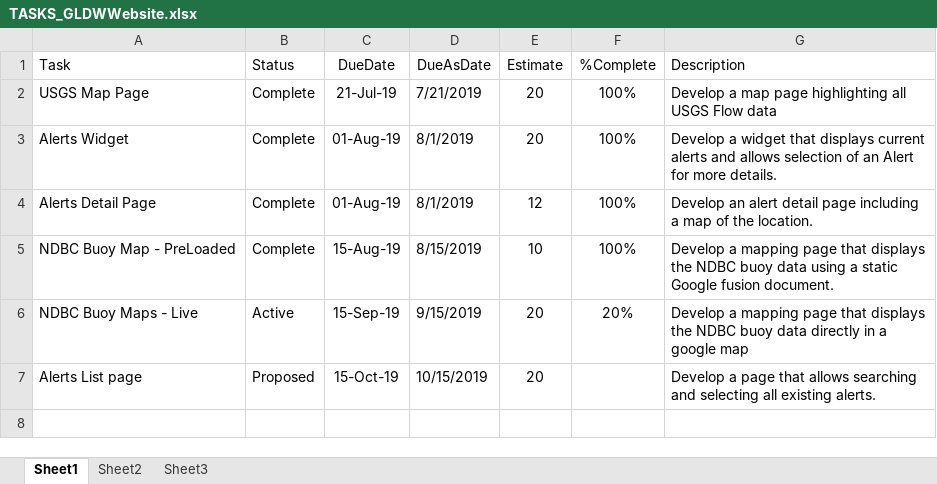
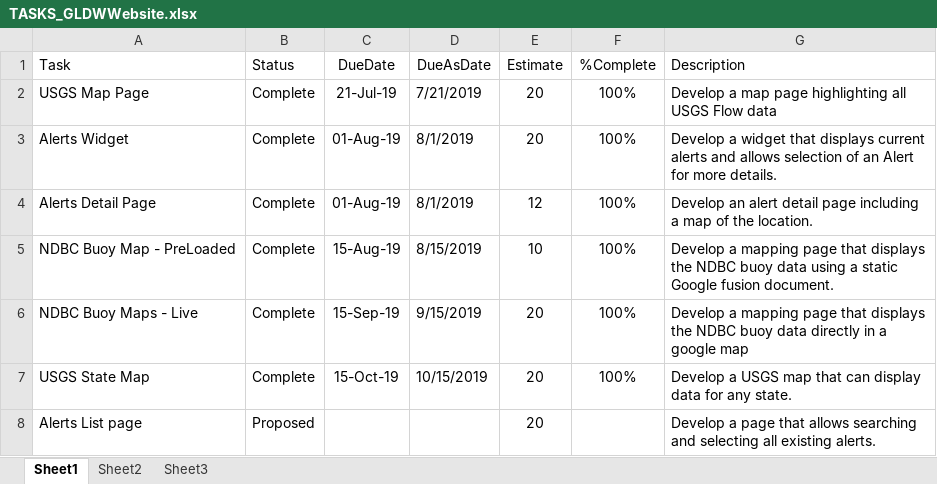
Before and after one commit to gldw/GLDW_DataWatershed, an Excel workbook: planning/TASKS_GLDWWebsite.xlsx, sheet Sheet1, drawn as a sheet; values as stored, in another font and other column widths than the file's, no borders; addresses are those after the commit; the diff names each change by its address in the sheet, - before the commit and + after, or states it on an @@ line.

```diff
--- a/planning/TASKS_GLDWWebsite.xlsx (sheet Sheet1)
+++ b/planning/TASKS_GLDWWebsite.xlsx (sheet Sheet1)
-B6 (Status): Active
+B6 (Status): Complete
-F6 (%Complete): 20%
+F6 (%Complete): 100%
+row 7: USGS State Map | Complete | 15-Oct-19 | 10/15/2019 | 20 | 100% | Develop a USGS map that can display data for any state.
-C8 (DueDate): 15-Oct-19
+C8 (DueDate): (empty)
-D8 (DueAsDate): 10/15/2019
+D8 (DueAsDate): (empty)
```
Also changed, not shown: planning/TASKS_CitizenData.xlsx, planning/TASKS_DataWatershed.xlsx, 1 other file.
